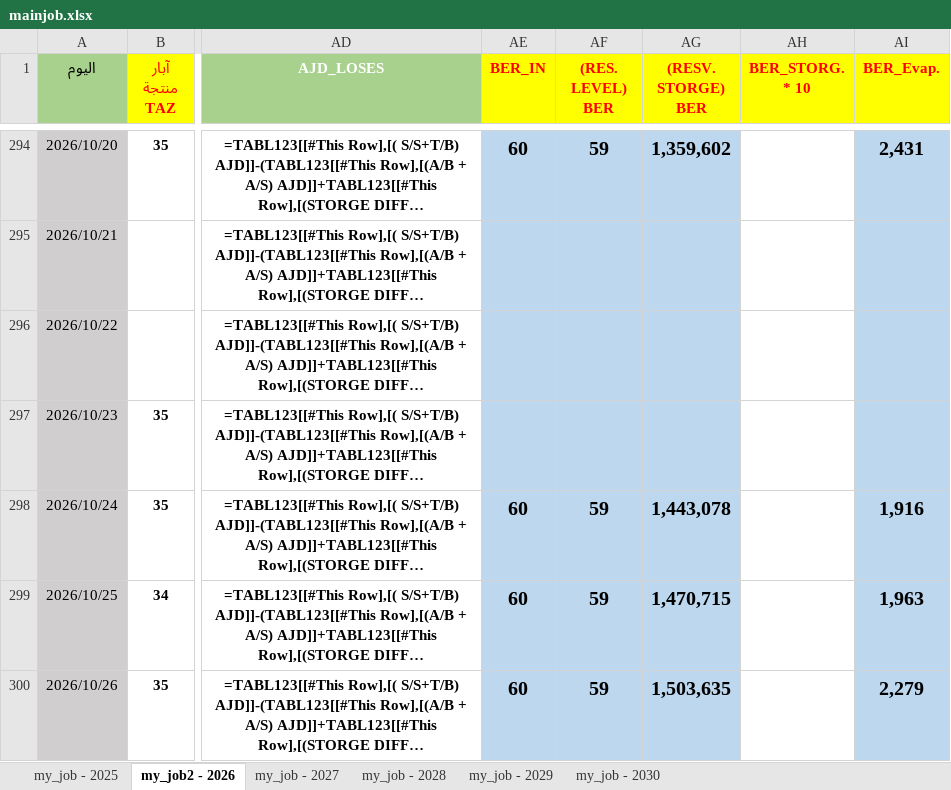
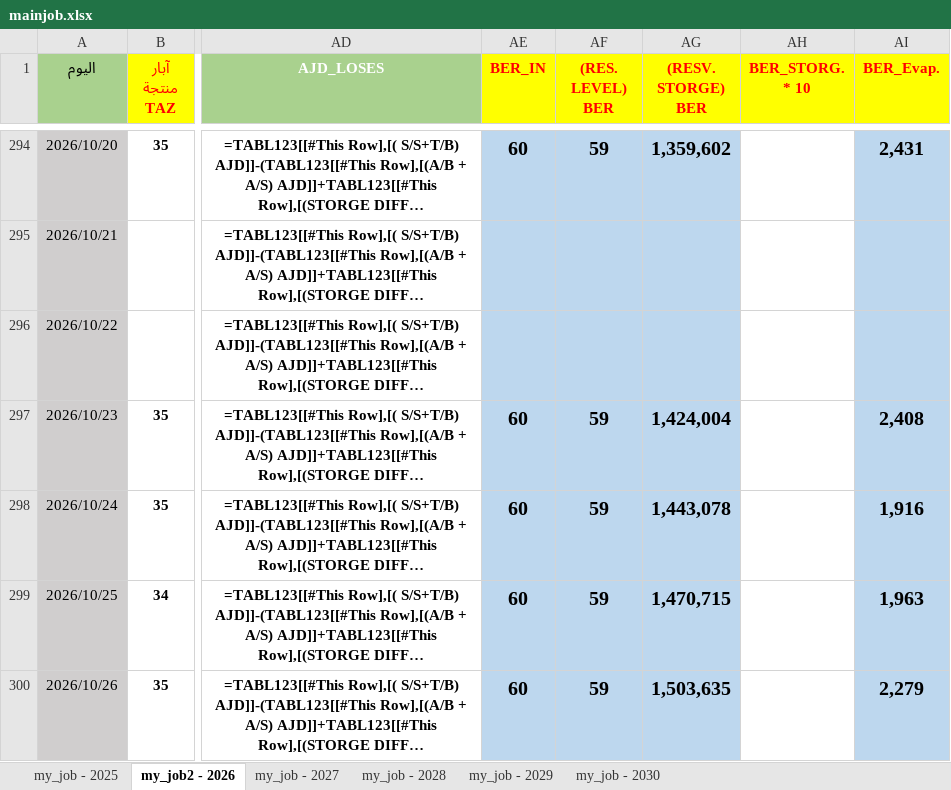
Before and after one commit to nasserab965-art/ajdabiya-control-system, an Excel workbook: mainjob.xlsx, sheet my_job2 - 2026, drawn as a sheet; only a part is shown, gaps mark what is left out; long unchanged cells end in …; values as stored, in another font and other column widths than the file's, no borders; formulas without a stored value are shown as written; table styles not drawn; the diff names each change by its address in the sheet, - before the commit and + after, or states it on an @@ line.

Commit message:
تحديث تلقائي: mainjob.xlsx - 2026-10-26 22:41

```diff
--- a/mainjob.xlsx (sheet my_job2 - 2026)
+++ b/mainjob.xlsx (sheet my_job2 - 2026)
-AE297 (BER_IN): (empty)
+AE297 (BER_IN): 60
-AF297 ((RES. LEVEL) BER): (empty)
+AF297 ((RES. LEVEL) BER): 59
-AG297 ((RESV. STORGE) BER): (empty)
+AG297 ((RESV. STORGE) BER): 1,424,004
-AI297 (BER_Evap.): (empty)
+AI297 (BER_Evap.): 2,408
```
